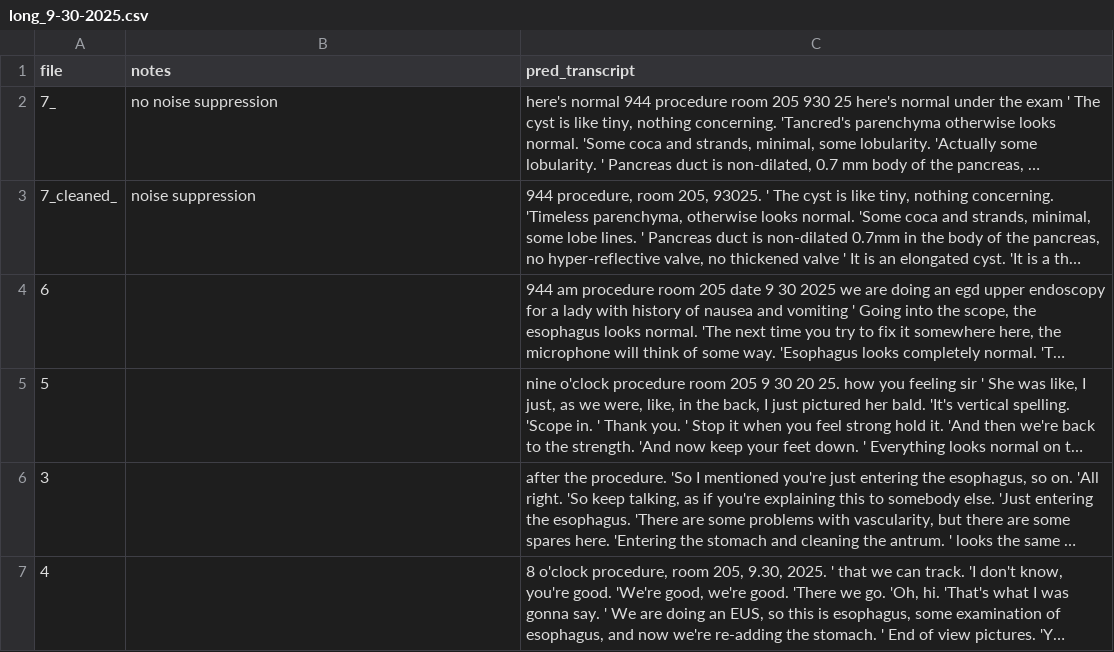
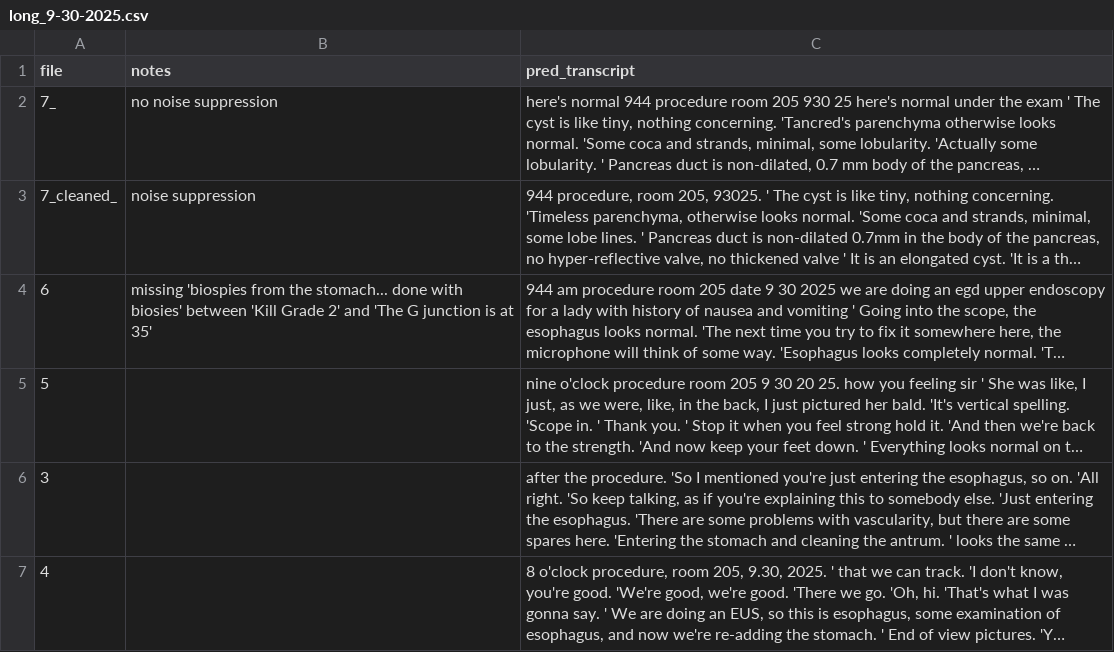
Before and after one commit to emilyguancamole/endoscribe, a CSV file: transcription/results/egd/long_9-30-2025.csv (was transcription/results/ercp/long_9-30-2025.csv), drawn as a sheet; long unchanged cells end in …; the diff names each change by its address in the sheet, - before the commit and + after, or states it on an @@ line.

```diff
--- a/transcription/results/ercp/long_9-30-2025.csv
+++ b/transcription/results/egd/long_9-30-2025.csv
-B4 (notes): (empty)
+B4 (notes): missing 'biospies from the stomach... done with biosies' between 'Kill Grade 2' and 'The G junction is at 35'
```
Also changed, not shown: 10 other files.
